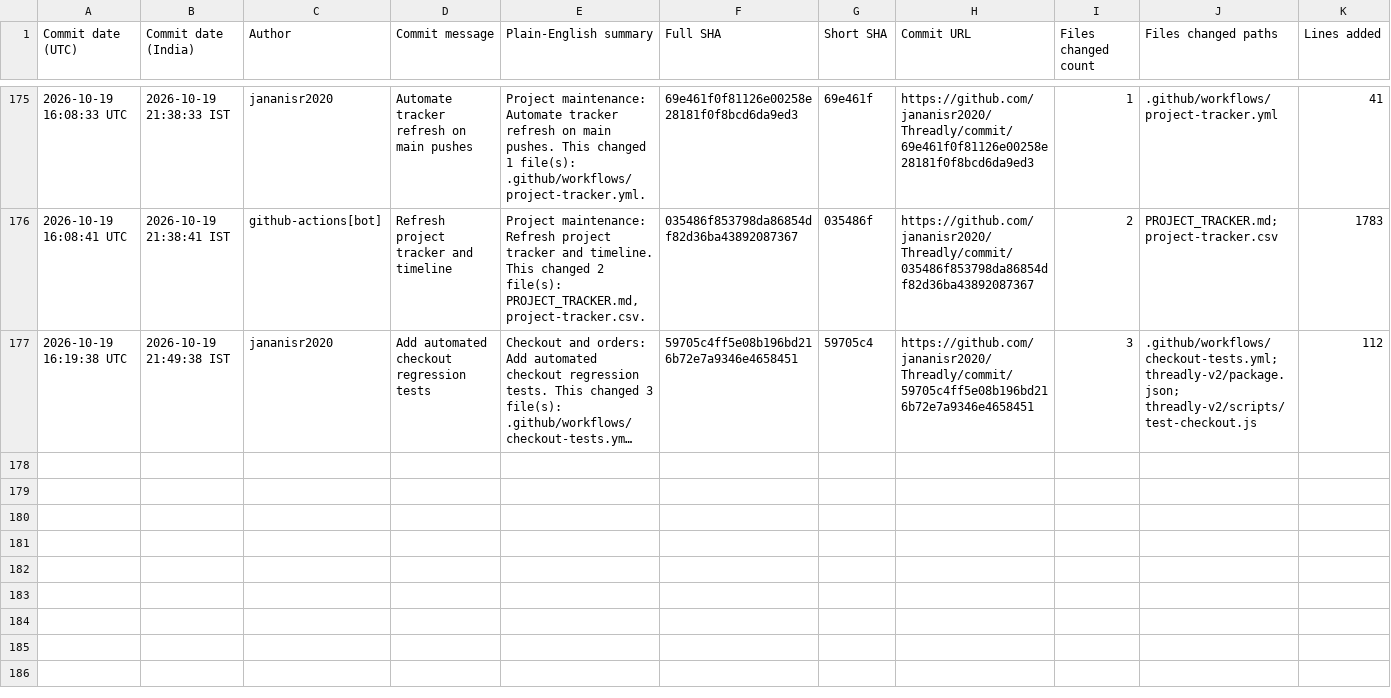
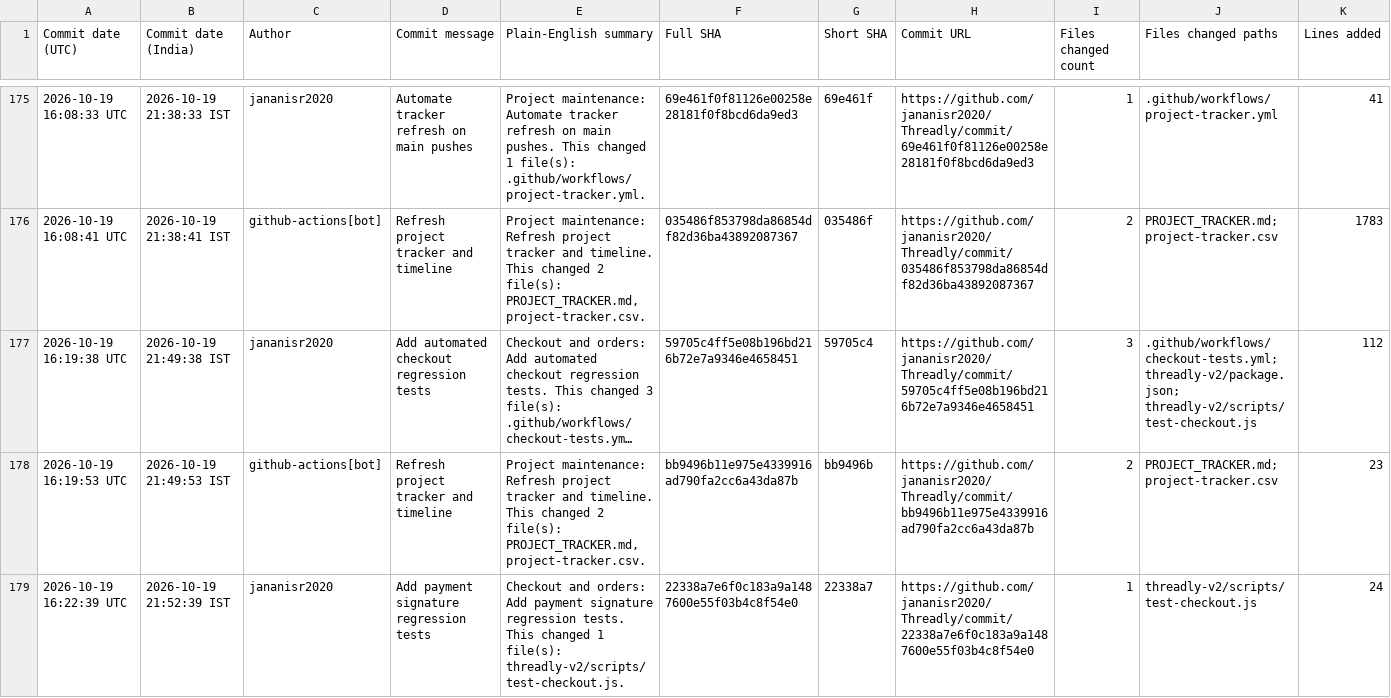
Before and after one commit to jananisr2020/Threadly, a CSV file: project-tracker.csv, drawn as a sheet; only a part is shown, gaps mark what is left out; long unchanged cells end in …; rows hold the shown columns only; the diff names each change by its address in the sheet, - before the commit and + after, or states it on an @@ line.

```diff
--- a/project-tracker.csv
+++ b/project-tracker.csv
+row 178: 2026-10-19 16:19:53 UTC | 2026-10-19 21:49:53 IST | github-actions[bot] | Refresh project tracker and timeline | Project maintenance: Refresh project tracker and timeline. This changed 2 file(s): PROJECT_TRACKER.md, project-tracker.csv. | bb9496b11e975e4339916ad790fa2cc6a43da87b | bb9496b | https://github.com/jananisr2020/Threadly/commit/bb9496b11e975e4339916ad790fa2cc6a43da87b | 2 | PROJECT_TRACKER.md; project-tracker.csv | 23
+row 179: 2026-10-19 16:22:39 UTC | 2026-10-19 21:52:39 IST | jananisr2020 | Add payment signature regression tests | Checkout and orders: Add payment signature regression tests. This changed 1 file(s): threadly-v2/scripts/test-checkout.js. | 22338a7e6f0c183a9a1487600e55f03b4c8f54e0 | 22338a7 | https://github.com/jananisr2020/Threadly/commit/22338a7e6f0c183a9a1487600e55f03b4c8f54e0 | 1 | threadly-v2/scripts/test-checkout.js | 24
```
Also changed, not shown: 1 other file.
